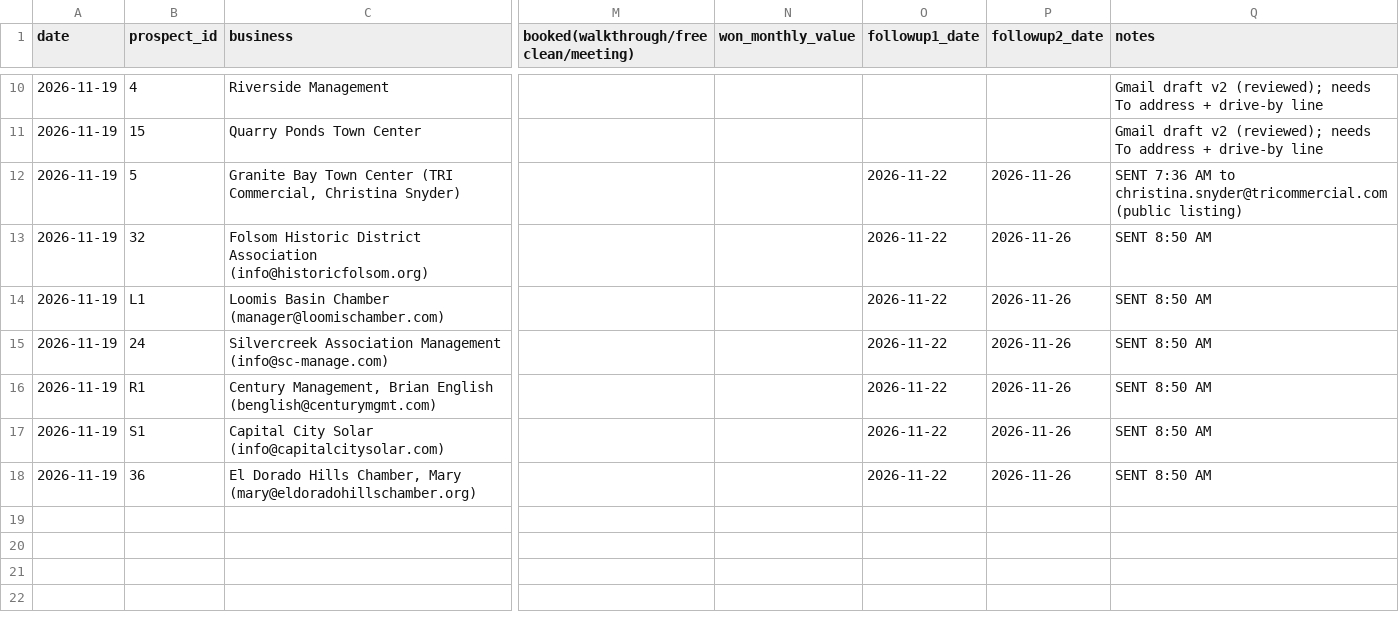
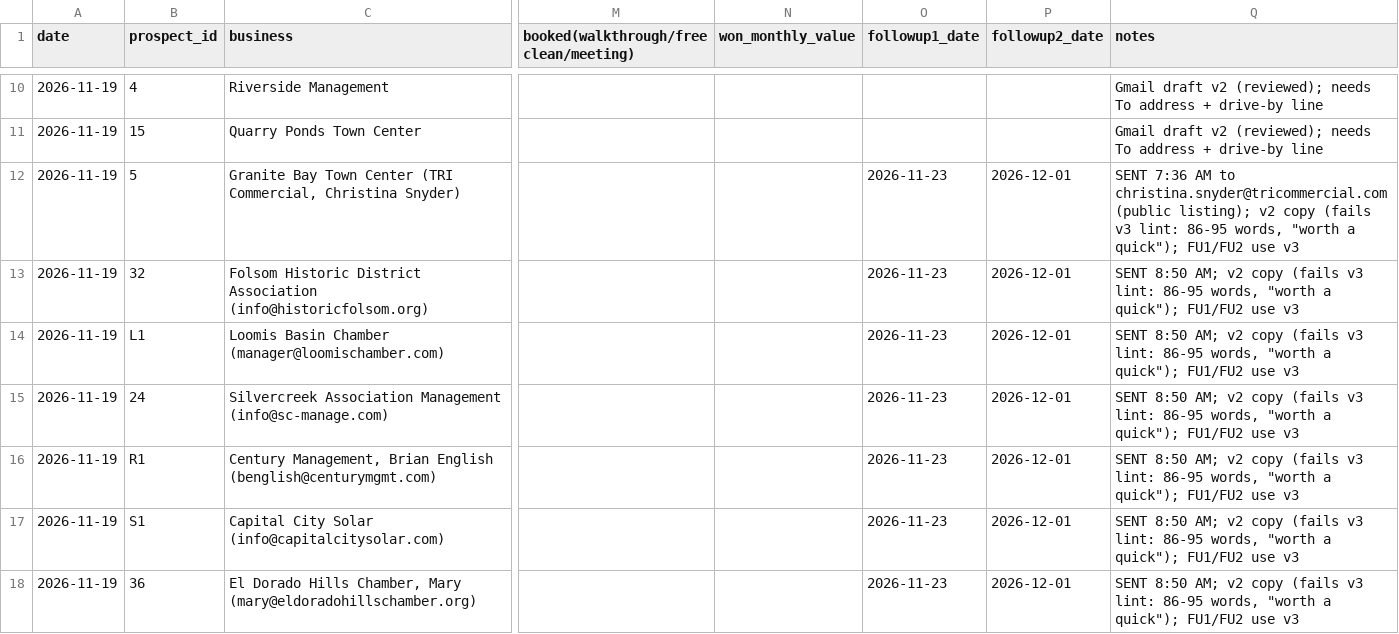
Before and after one commit to santanasuarez07-prog/flair-cleaning-co, a CSV file: marketing/outbound/cold-email-tests.csv, drawn as a sheet; only a part is shown, gaps mark what is left out; the diff names each change by its address in the sheet, - before the commit and + after, or states it on an @@ line.

```diff
--- a/marketing/outbound/cold-email-tests.csv
+++ b/marketing/outbound/cold-email-tests.csv
-O12:O18 (followup1_date): 2026-11-22
+O12:O18 (followup1_date): 2026-11-23
-P12:P18 (followup2_date): 2026-11-26
+P12:P18 (followup2_date): 2026-12-01
-Q12 (notes): …christina.snyder@tricommercial.com (public listing)
+Q12 (notes): …christina.snyder@tricommercial.com (public listing); v2 copy (fails v3 lint: 86-95 words, "worth a quick"); FU1/FU2 use v3
-Q13:Q18 (notes): SENT 8:50 AM
+Q13:Q18 (notes): SENT 8:50 AM; v2 copy (fails v3 lint: 86-95 words, "worth a quick"); FU1/FU2 use v3
```
Also changed, not shown: 3 other files.
